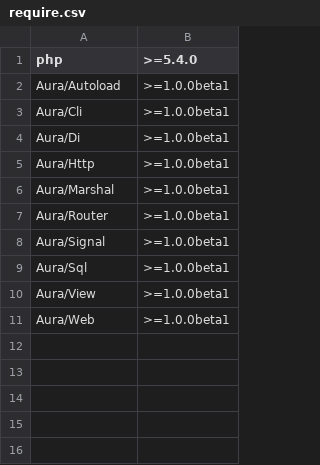
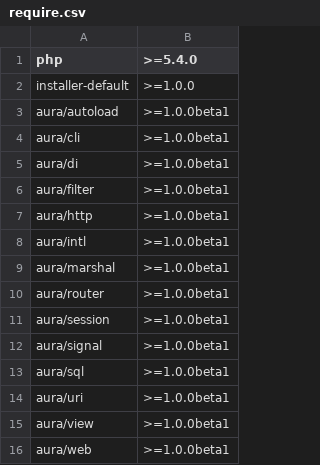
Before and after one commit to auraphp/Aura.Framework, a CSV file: meta/require.csv, drawn as a sheet.

Commit message:
lowercase package name, and add requirement for installer-default

```diff
--- a/meta/require.csv
+++ b/meta/require.csv
@@ -1,11 +1,16 @@
 php,>=5.4.0
-Aura/Autoload,>=1.0.0beta1
-Aura/Cli,>=1.0.0beta1
-Aura/Di,>=1.0.0beta1
-Aura/Http,>=1.0.0beta1
-Aura/Marshal,>=1.0.0beta1
-Aura/Router,>=1.0.0beta1
-Aura/Signal,>=1.0.0beta1
-Aura/Sql,>=1.0.0beta1
-Aura/View,>=1.0.0beta1
-Aura/Web,>=1.0.0beta1
+installer-default,>=1.0.0
+aura/autoload,>=1.0.0beta1
+aura/cli,>=1.0.0beta1
+aura/di,>=1.0.0beta1
+aura/filter,>=1.0.0beta1
+aura/http,>=1.0.0beta1
+aura/intl,>=1.0.0beta1
+aura/marshal,>=1.0.0beta1
+aura/router,>=1.0.0beta1
+aura/session,>=1.0.0beta1
+aura/signal,>=1.0.0beta1
+aura/sql,>=1.0.0beta1
+aura/uri,>=1.0.0beta1
+aura/view,>=1.0.0beta1
+aura/web,>=1.0.0beta1
```
